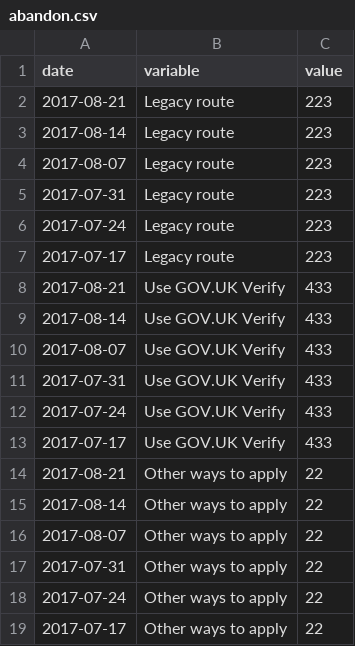
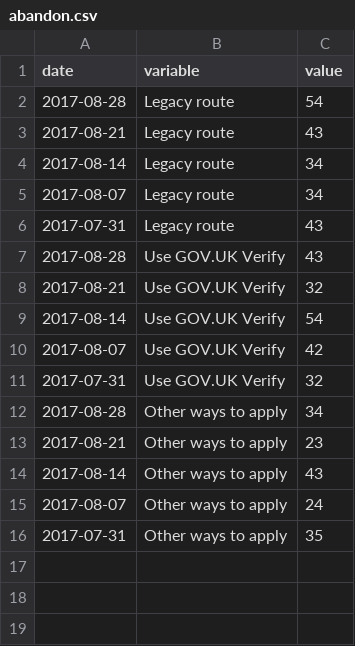
Before and after one commit to alphagov/verify-local-dashboard, a CSV file: static/data/bucks/abandon.csv, drawn as a sheet.

```diff
--- a/static/data/bucks/abandon.csv
+++ b/static/data/bucks/abandon.csv
@@ -1,19 +1,16 @@
 date,variable,value
-2017-08-21,Legacy route,223
-2017-08-14,Legacy route,223
-2017-08-07,Legacy route,223
-2017-07-31,Legacy route,223
-2017-07-24,Legacy route,223
-2017-07-17,Legacy route,223
-2017-08-21,Use GOV.UK Verify,433
-2017-08-14,Use GOV.UK Verify,433
-2017-08-07,Use GOV.UK Verify,433
-2017-07-31,Use GOV.UK Verify,433
-2017-07-24,Use GOV.UK Verify,433
-2017-07-17,Use GOV.UK Verify,433
-2017-08-21,Other ways to apply,22
-2017-08-14,Other ways to apply,22
-2017-08-07,Other ways to apply,22
-2017-07-31,Other ways to apply,22
-2017-07-24,Other ways to apply,22
-2017-07-17,Other ways to apply,22
+2017-08-28,Legacy route,54
+2017-08-21,Legacy route,43
+2017-08-14,Legacy route,34
+2017-08-07,Legacy route,34
+2017-07-31,Legacy route,43
+2017-08-28,Use GOV.UK Verify,43
+2017-08-21,Use GOV.UK Verify,32
+2017-08-14,Use GOV.UK Verify,54
+2017-08-07,Use GOV.UK Verify,42
+2017-07-31,Use GOV.UK Verify,32
+2017-08-28,Other ways to apply,34
+2017-08-21,Other ways to apply,23
+2017-08-14,Other ways to apply,43
+2017-08-07,Other ways to apply,24
+2017-07-31,Other ways to apply,35
```
Also changed, not shown: static/data/bucks/channel.csv, static/data/bucks/local_data.csv, 23 other files.
